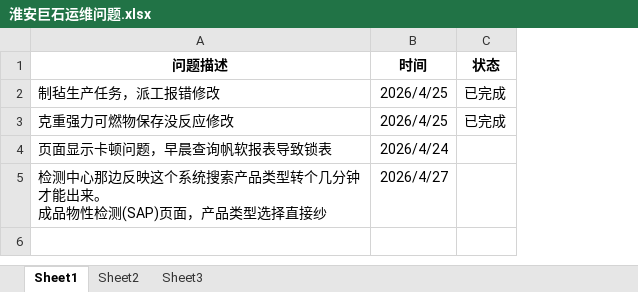
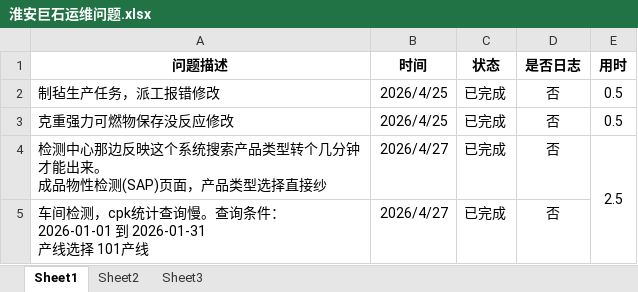
Before and after one commit to huihuiteresa/huihuiteresa.github.io, an Excel workbook: backup/alp/淮安巨石运维问题.xlsx, sheet Sheet1, drawn as a sheet; values as stored, in another font and other column widths than the file's, no borders; removed rows and columns are numbered as before the commit, all else as after; ↵ is a line break in a cell; the diff names each change by its address in the sheet, - before the commit and + after, or states it on an @@ line.

```diff
--- a/backup/alp/淮安巨石运维问题.xlsx (sheet Sheet1)
+++ b/backup/alp/淮安巨石运维问题.xlsx (sheet Sheet1)
+column D (是否日志), rows 2-4: all 否
+column E (用时), rows 2-4: 0.5 | 0.5 | 2.5
-row 4: 页面显示卡顿问题，早晨查询帆软报表导致锁表 | 2026/4/24
-C4 (状态): (empty)
+C4 (状态): 已完成
+row 5: 车间检测，cpk统计查询慢。查询条件： ↵ 2026-01-01 到 2026-01-31 ↵ 产线选择 101产线 | 2026/4/27 | 已完成 | 否
```
Also changed, not shown: 1 other file.
